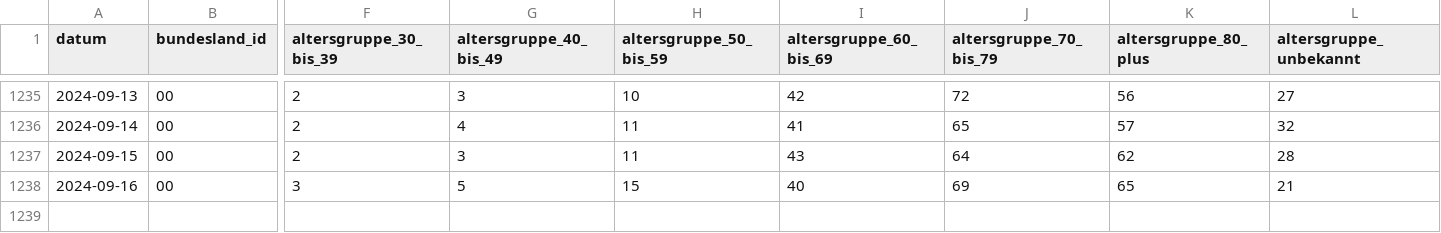
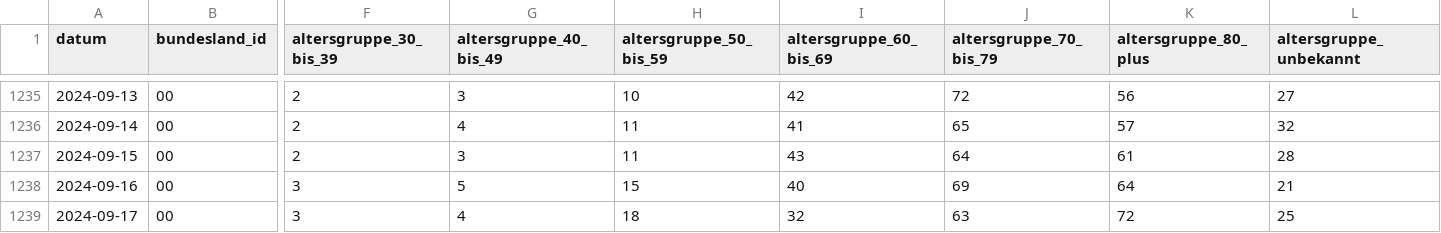
Before and after one commit to robert-koch-institut/Intensivkapazitaeten_und_COVID-19-Intensivbettenbelegung_in_Deutschland, a CSV file: Intensivregister_Deutschland_Altersgruppen.csv, drawn as a sheet; only a part is shown, gaps mark what is left out; rows hold the shown columns only; the diff names each change by its address in the sheet, - before the commit and + after, or states it on an @@ line.

```diff
--- a/Intensivregister_Deutschland_Altersgruppen.csv
+++ b/Intensivregister_Deutschland_Altersgruppen.csv
-K1237 (altersgruppe_80_plus): 62
+K1237 (altersgruppe_80_plus): 61
-K1238 (altersgruppe_80_plus): 65
+K1238 (altersgruppe_80_plus): 64
+row 1239: 2024-09-17 | 00 | 3 | 4 | 18 | 32 | 63 | 72 | 25
```
Also changed, not shown: Intensivregister_Deutschland_Kapazitaeten.csv, 8 other files.
